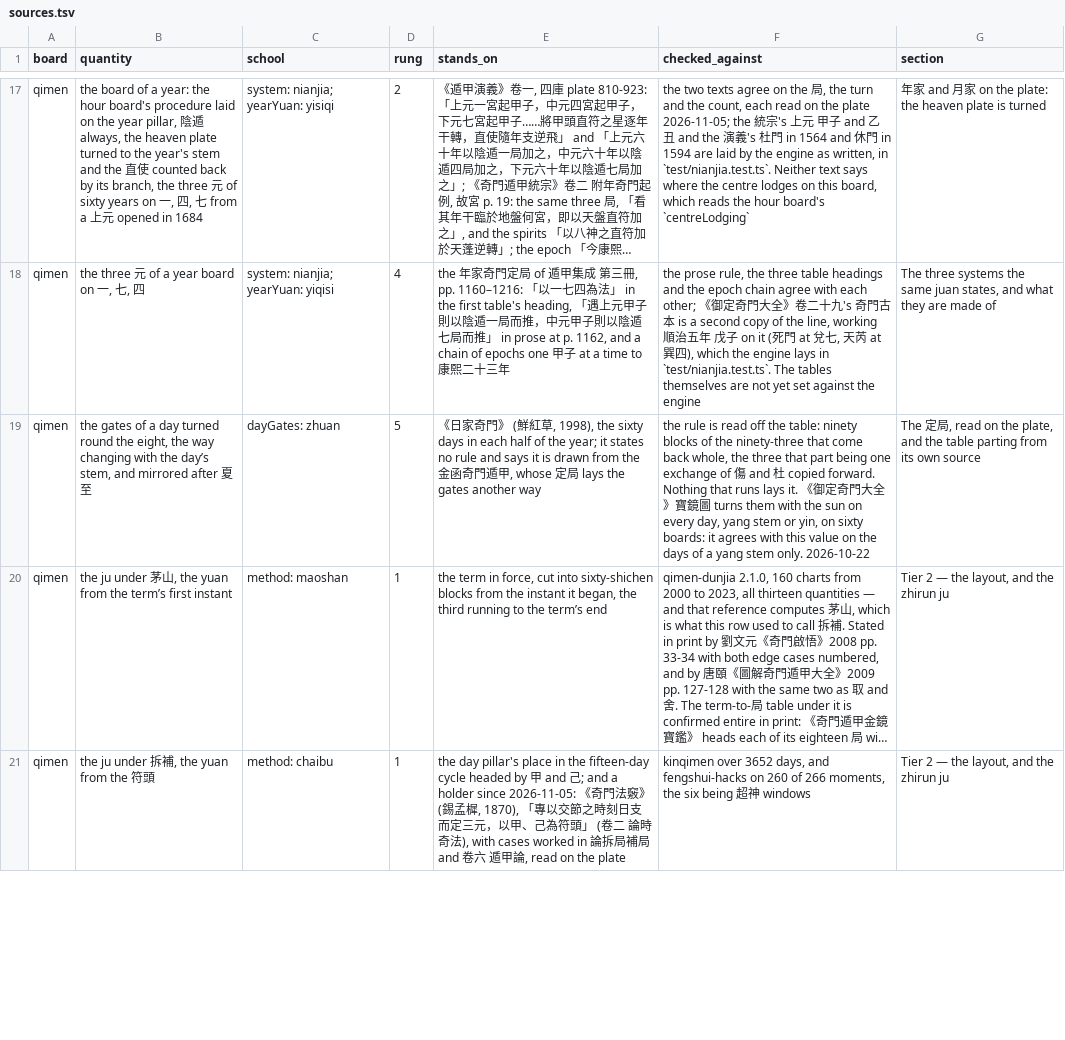
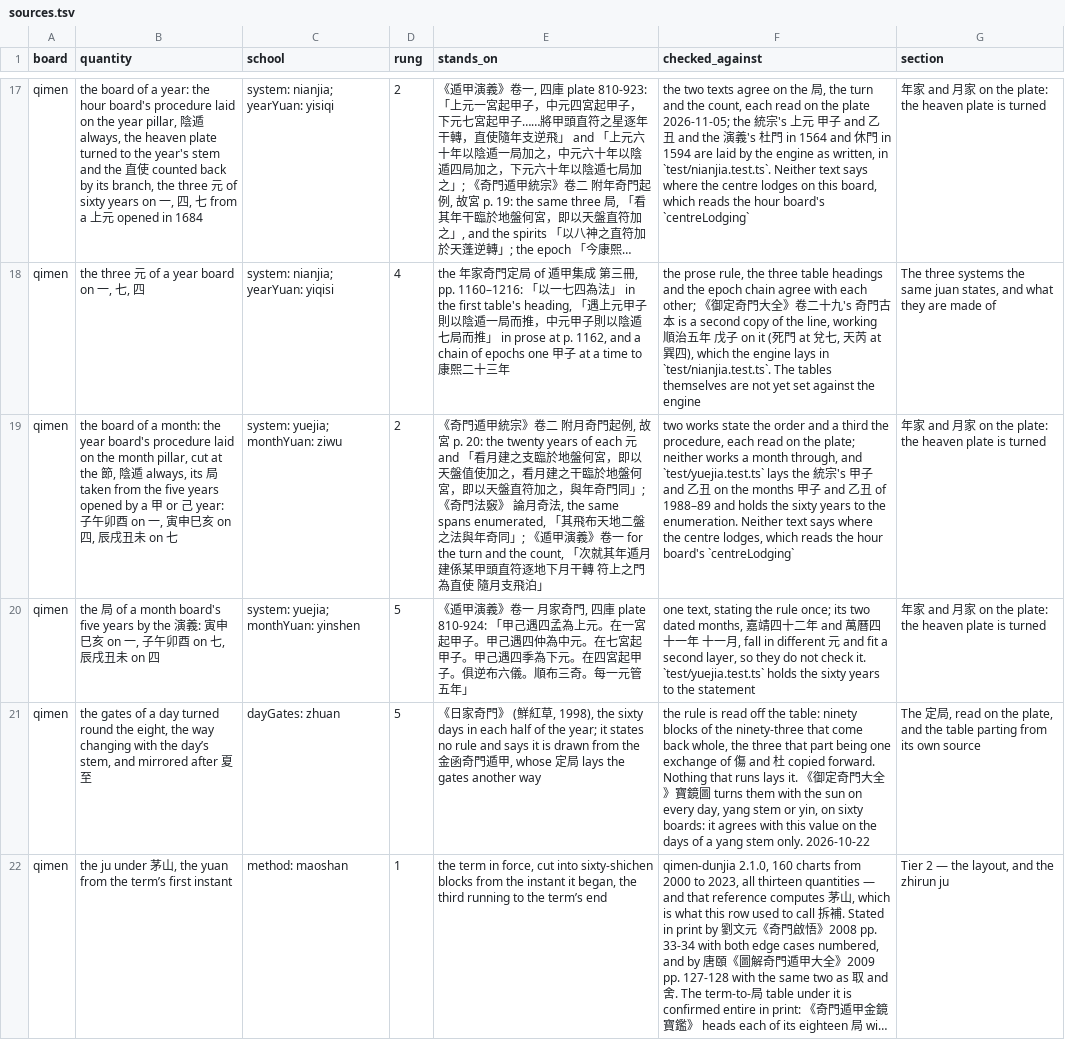
Before and after one commit to lineadicomando/shipan, a TSV file: docs/sources.tsv, drawn as a sheet; only a part is shown, gaps mark what is left out; the shorter side is filled out with more unchanged rows; long unchanged cells end in …; the diff names each change by its address in the sheet, - before the commit and + after, or states it on an @@ line.

```diff
--- a/docs/sources.tsv
+++ b/docs/sources.tsv
+row 19: qimen | the board of a month: the year board's procedure laid on the month pillar, cut at the 節, 陰遁 always, its 局 taken from the five years opened by a 甲 or 己 year: 子午卯酉 on 一, 寅申巳亥 on 四, 辰戌丑未 on 七 | system: yuejia; monthYuan: ziwu | 2 | 《奇門遁甲統宗》卷二 附月奇門起例, 故宮 p. 20: the twenty years of each 元 and 「看月建之支臨於地盤何宮，即以天盤值使加之，看月建之干臨於地盤何宮，即以天盤直符加之，與年奇門同」; 《奇門法竅》 論月奇法, the same spans enumerated, 「其飛布天地二盤之法與年奇同」; 《遁甲演義》卷一 for the turn and the count, 「次就其年遁月建係某甲頭直符逐地下月干轉 符上之門為直使 隨月支飛泊」 | two works state the order and a third the procedure, each read on the plate; neither works a month through, and `test/yuejia.test.ts` lays the 統宗's 甲子 and 乙丑 on the months 甲子 and 乙丑 of 1988–89 and holds the sixty years to the enumeration. Neither text says where the centre lodges, which reads the hour board's `centreLodging` | 年家 and 月家 on the plate: the heaven plate is turned
+row 20: qimen | the 局 of a month board's five years by the 演義: 寅申巳亥 on 一, 子午卯酉 on 七, 辰戌丑未 on 四 | system: yuejia; monthYuan: yinshen | 5 | 《遁甲演義》卷一 月家奇門, 四庫 plate 810-924: 「甲己遇四孟為上元。在一宮起甲子。甲己遇四仲為中元。在七宮起甲子。甲己遇四季為下元。在四宮起甲子。俱逆布六儀。順布三奇。每一元管五年」 | one text, stating the rule once; its two dated months, 嘉靖四十二年 and 萬曆四十一年 十一月, fall in different 元 and fit a second layer, so they do not check it. `test/yuejia.test.ts` holds the sixty years to the statement | 年家 and 月家 on the plate: the heaven plate is turned
```
Also changed, not shown: 43 other files.
